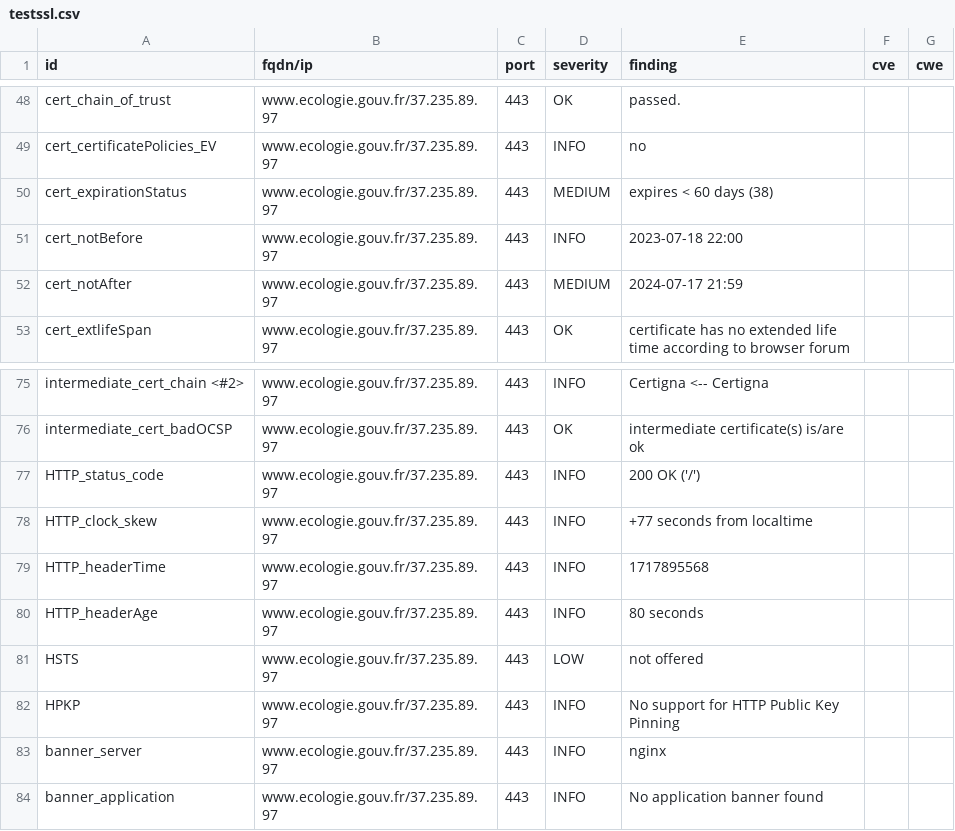
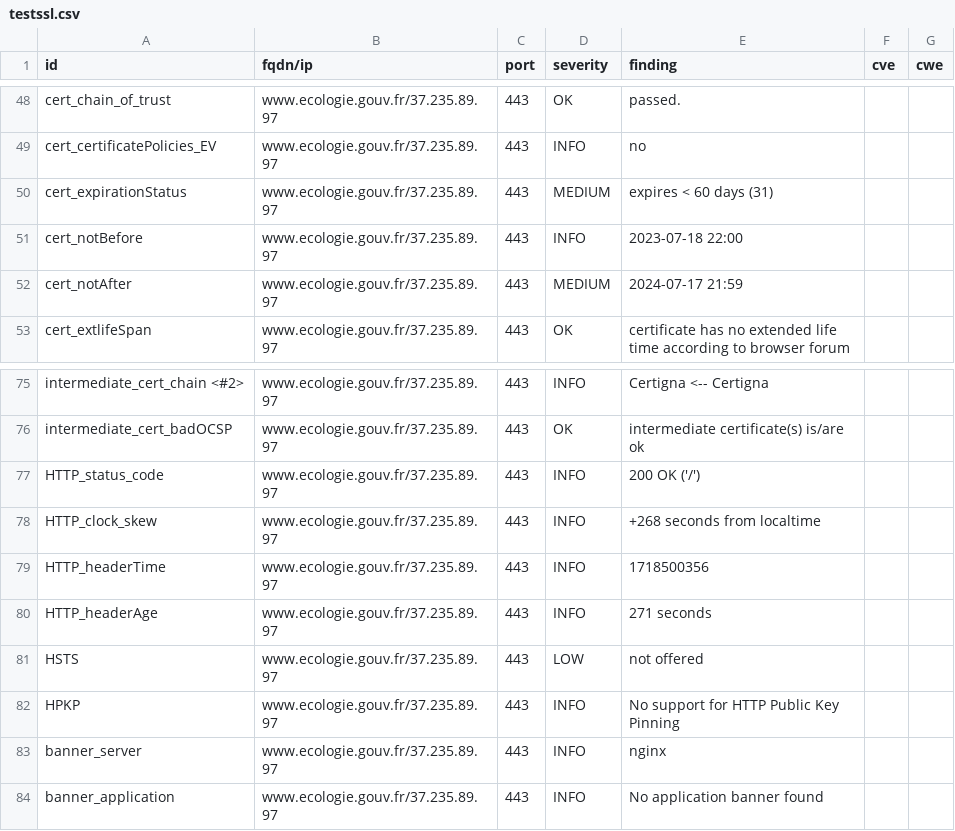
Before and after one commit to MTES-MCT/CGDD-BUN, a CSV file: results/aHR0cHM6Ly93d3cuZWNvbG9naWUuZ291di5mci9zdWl2aS1jb252ZW50aW9uLWNpdG95ZW5uZS1jbGltYXQ=/testssl.csv, drawn as a sheet; only a part is shown, gaps mark what is left out.

```diff
--- a/results/aHR0cHM6Ly93d3cuZWNvbG9naWUuZ291di5mci9zdWl2aS1jb252ZW50aW9uLWNpdG95ZW5uZS1jbGltYXQ=/testssl.csv
+++ b/results/aHR0cHM6Ly93d3cuZWNvbG9naWUuZ291di5mci9zdWl2aS1jb252ZW50aW9uLWNpdG95ZW5uZS1jbGltYXQ=/testssl.csv
@@ -49,3 +49,3 @@
 "cert_certificatePolicies_EV","www.ecologie.gouv.fr/37.235.89.97","443","INFO","no","",""
-"cert_expirationStatus","www.ecologie.gouv.fr/37.235.89.97","443","MEDIUM","expires < 60 days (38)","",""
+"cert_expirationStatus","www.ecologie.gouv.fr/37.235.89.97","443","MEDIUM","expires < 60 days (31)","",""
 "cert_notBefore","www.ecologie.gouv.fr/37.235.89.97","443","INFO","2023-07-18 22:00","",""
@@ -77,5 +77,5 @@
 "HTTP_status_code","www.ecologie.gouv.fr/37.235.89.97","443","INFO","200 OK ('/')","",""
-"HTTP_clock_skew","www.ecologie.gouv.fr/37.235.89.97","443","INFO","+77 seconds from localtime","",""
-"HTTP_headerTime","www.ecologie.gouv.fr/37.235.89.97","443","INFO","1717895568","",""
-"HTTP_headerAge","www.ecologie.gouv.fr/37.235.89.97","443","INFO","80 seconds","",""
+"HTTP_clock_skew","www.ecologie.gouv.fr/37.235.89.97","443","INFO","+268 seconds from localtime","",""
+"HTTP_headerTime","www.ecologie.gouv.fr/37.235.89.97","443","INFO","1718500356","",""
+"HTTP_headerAge","www.ecologie.gouv.fr/37.235.89.97","443","INFO","271 seconds","",""
 "HSTS","www.ecologie.gouv.fr/37.235.89.97","443","LOW","not offered","",""
```
Also changed, not shown: 8 other files.
